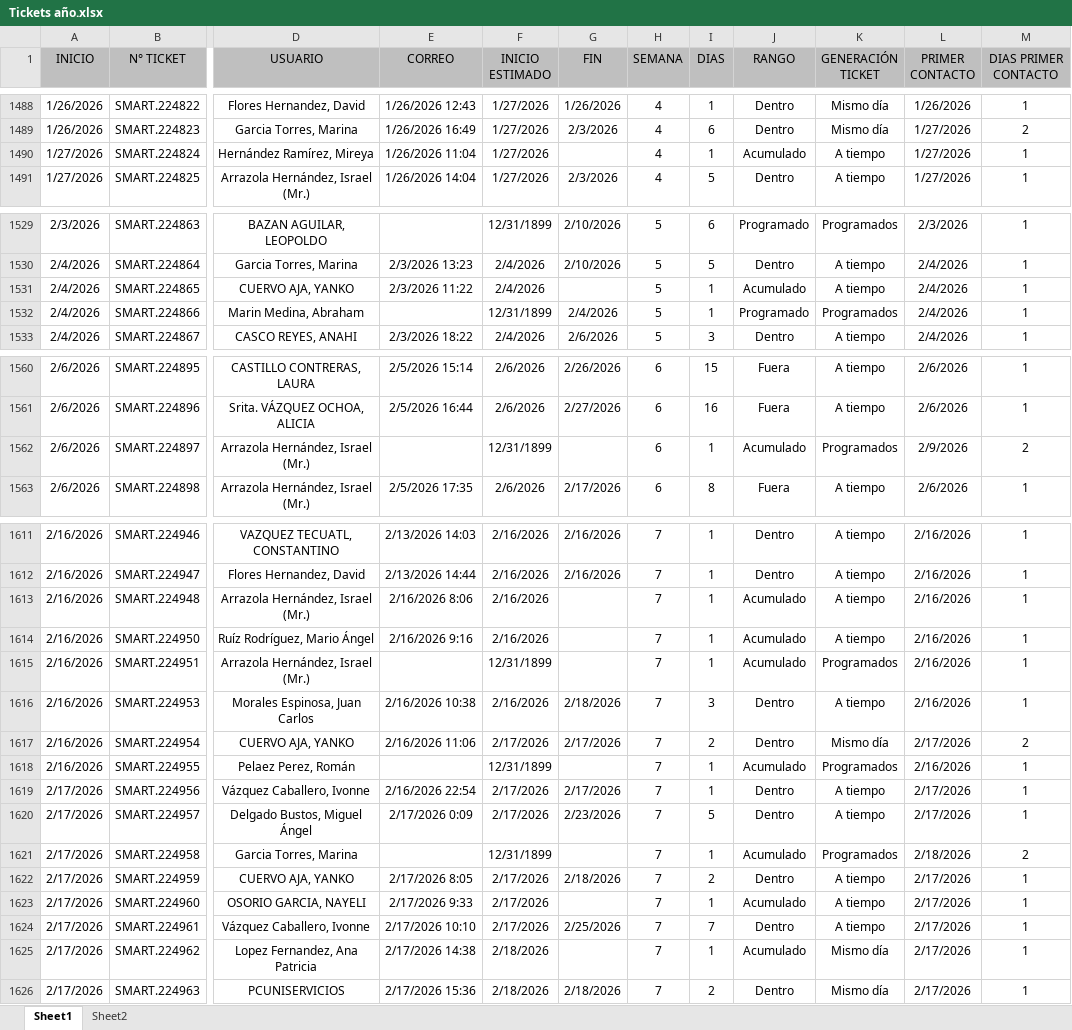
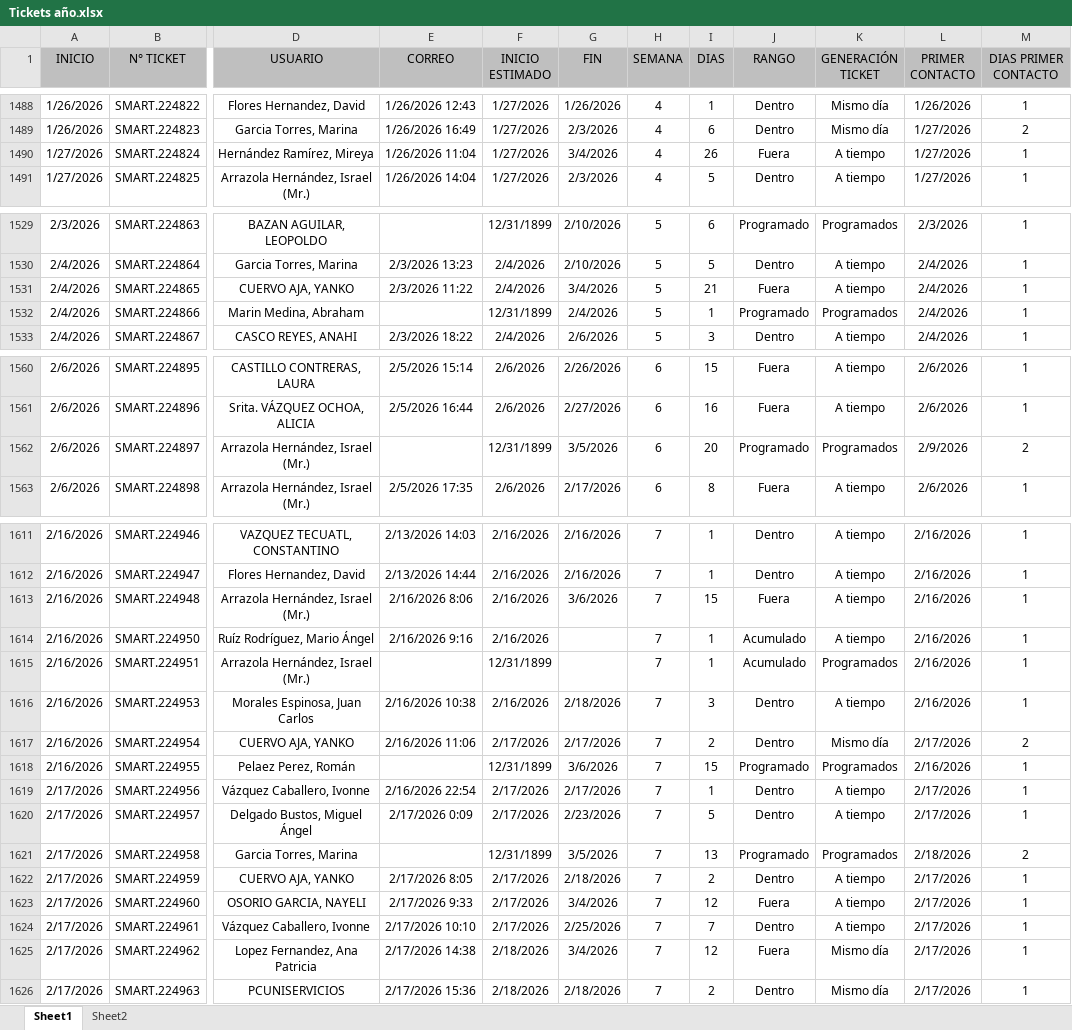
Before and after one commit to Dannap7337/Reporte-mensual, an Excel workbook: Tickets año.xlsx, sheet Sheet1, drawn as a sheet; only a part is shown, gaps mark what is left out; values as stored, in another font and other column widths than the file's, no borders; conditional formats and table styles not drawn; the diff covers the shown part only; the diff names each change by its address in the sheet, - before the commit and + after, or states it on an @@ line.

```diff
--- a/Tickets año.xlsx (sheet Sheet1)
+++ b/Tickets año.xlsx (sheet Sheet1)
-G1490 (FIN): (empty)
+G1490 (FIN): 3/4/2026
-I1490 (DIAS): 1
+I1490 (DIAS): 26
-J1490 (RANGO): Acumulado
+J1490 (RANGO): Fuera
-G1531 (FIN): (empty)
+G1531 (FIN): 3/4/2026
-I1531 (DIAS): 1
+I1531 (DIAS): 21
-J1531 (RANGO): Acumulado
+J1531 (RANGO): Fuera
-G1562 (FIN): (empty)
+G1562 (FIN): 3/5/2026
-I1562 (DIAS): 1
+I1562 (DIAS): 20
-J1562 (RANGO): Acumulado
+J1562 (RANGO): Programado
-G1613 (FIN): (empty)
+G1613 (FIN): 3/6/2026
-I1613 (DIAS): 1
+I1613 (DIAS): 15
-J1613 (RANGO): Acumulado
+J1613 (RANGO): Fuera
-G1618 (FIN): (empty)
+G1618 (FIN): 3/6/2026
-I1618 (DIAS): 1
+I1618 (DIAS): 15
-J1618 (RANGO): Acumulado
+J1618 (RANGO): Programado
-G1621 (FIN): (empty)
+G1621 (FIN): 3/5/2026
-I1621 (DIAS): 1
+I1621 (DIAS): 13
-J1621 (RANGO): Acumulado
+J1621 (RANGO): Programado
-G1623 (FIN): (empty)
+G1623 (FIN): 3/4/2026
-I1623 (DIAS): 1
+I1623 (DIAS): 12
-J1623 (RANGO): Acumulado
+J1623 (RANGO): Fuera
-G1625 (FIN): (empty)
+G1625 (FIN): 3/4/2026
-I1625 (DIAS): 1
+I1625 (DIAS): 12
-J1625 (RANGO): Acumulado
+J1625 (RANGO): Fuera
```
Also changed, not shown: 54 added rows and 42 edited cells elsewhere in this sheet.
